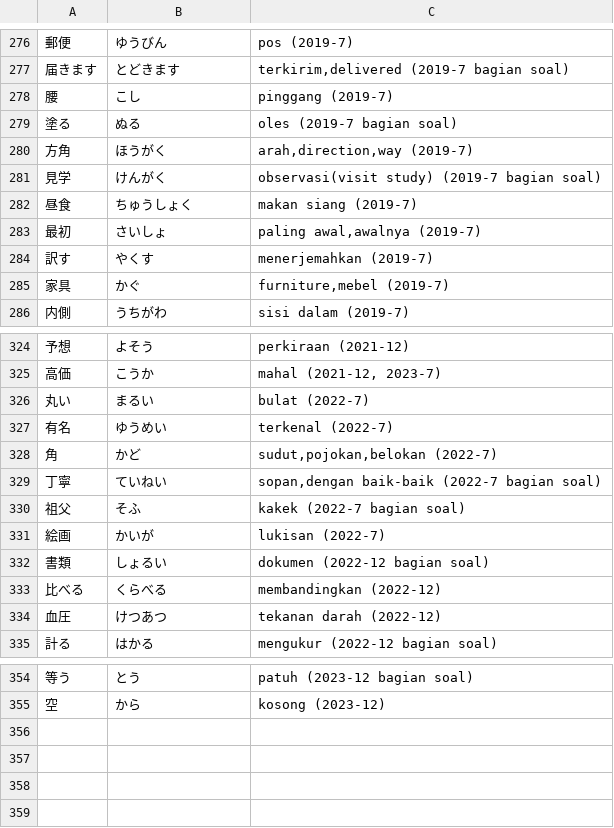
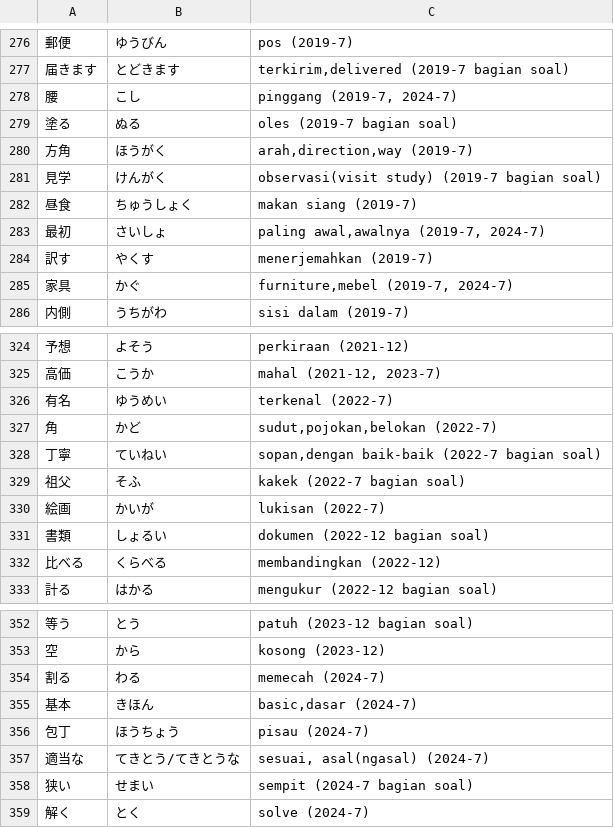
Before and after one commit to moemoe89/simple-quizify, a CSV file: jlpt-soal-asli-n3-kanji.csv, drawn as a sheet; only a part is shown, gaps mark what is left out; removed rows and columns are numbered as before the commit, all else as after; the diff covers the shown part only; the diff names each change by its address in the sheet, - before the commit and + after, or states it on an @@ line.

Commit message:
fix: duplicate kanji

```diff
--- a/jlpt-soal-asli-n3-kanji.csv
+++ b/jlpt-soal-asli-n3-kanji.csv
-C278: pinggang (2019-7)
+C278: pinggang (2019-7, 2024-7)
-C283: paling awal,awalnya (2019-7)
+C283: paling awal,awalnya (2019-7, 2024-7)
-C285: furniture,mebel (2019-7)
+C285: furniture,mebel (2019-7, 2024-7)
-row 326: 丸い | まるい | bulat (2022-7)
-row 334: 血圧 | けつあつ | tekanan darah (2022-12)
+row 354: 割る | わる | memecah (2024-7)
+row 355: 基本 | きほん | basic,dasar (2024-7)
+row 356: 包丁 | ほうちょう | pisau (2024-7)
+row 357: 適当な | てきとう/てきとうな | sesuai, asal(ngasal) (2024-7)
+row 358: 狭い | せまい | sempit (2024-7 bagian soal)
+row 359: 解く | とく | solve (2024-7)
```
Also changed, not shown: 8 edited cells elsewhere in this file.
